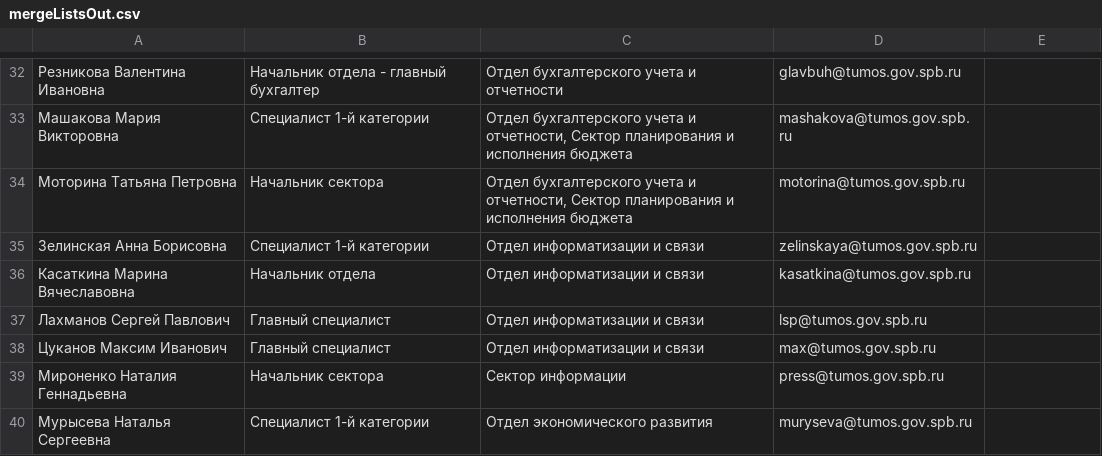
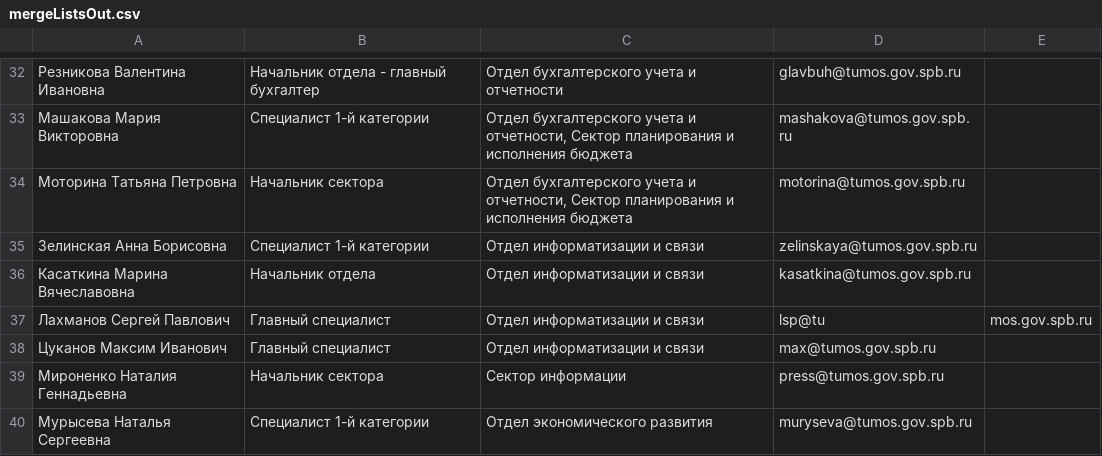
Before and after one commit to lakhmanovsergey/CLIApp, a CSV file: data/mergeListsOut.csv, drawn as a sheet; only a part is shown, gaps mark what is left out.

```diff
--- a/data/mergeListsOut.csv
+++ b/data/mergeListsOut.csv
@@ -36,3 +36,3 @@
 Касаткина Марина Вячеславовна;Начальник отдела;Отдел информатизации и связи;kasatkina@tumos.gov.spb.ru;
-Лахманов Сергей Павлович;Главный специалист;Отдел информатизации и связи;lsp@tumos.gov.spb.ru;
+Лахманов Сергей Павлович;Главный специалист;Отдел информатизации и связи;lsp@tu;mos.gov.spb.ru;
 Цуканов Максим Иванович;Главный специалист;Отдел информатизации и связи;max@tumos.gov.spb.ru;
```
Also changed, not shown: data/mailusers.csv, 3 other files.
